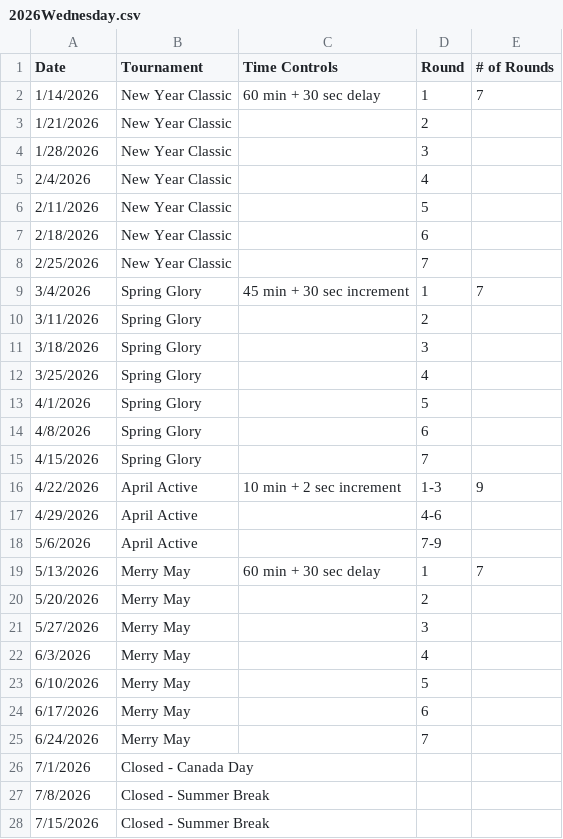
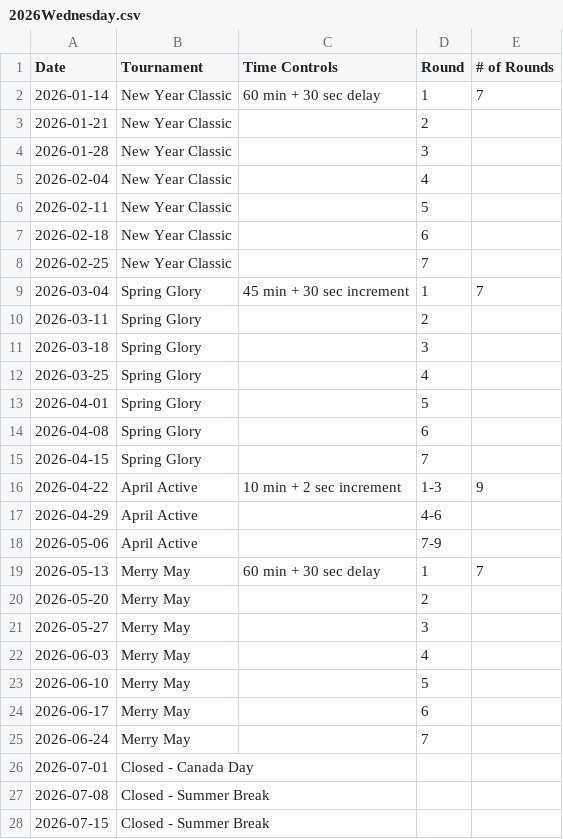
Before and after one commit to JonathanmZhang/mcc-Website, a CSV file: content/pages/schedule/2026Wednesday.csv, drawn as a sheet; only a part is shown; the diff covers the shown part only.

```diff
--- a/content/pages/schedule/2026Wednesday.csv
+++ b/content/pages/schedule/2026Wednesday.csv
@@ -1,28 +1,28 @@
 Date,Tournament,Time Controls,Round,# of Rounds
-1/14/2026,New Year Classic,60 min + 30 sec delay,1,7
-1/21/2026,New Year Classic,,2,
-1/28/2026,New Year Classic,,3,
-2/4/2026,New Year Classic,,4,
-2/11/2026,New Year Classic,,5,
-2/18/2026,New Year Classic,,6,
-2/25/2026,New Year Classic,,7,
-3/4/2026,Spring Glory,45 min + 30 sec increment,1,7
-3/11/2026,Spring Glory,,2,
-3/18/2026,Spring Glory,,3,
-3/25/2026,Spring Glory,,4,
-4/1/2026,Spring Glory,,5,
-4/8/2026,Spring Glory,,6,
-4/15/2026,Spring Glory,,7,
-4/22/2026,April Active,10 min + 2 sec increment,1-3,9
-4/29/2026,April Active,,4-6,
-5/6/2026,April Active,,7-9,
-5/13/2026,Merry May,60 min + 30 sec delay,1,7
-5/20/2026,Merry May,,2,
-5/27/2026,Merry May,,3,
-6/3/2026,Merry May,,4,
-6/10/2026,Merry May,,5,
-6/17/2026,Merry May,,6,
-6/24/2026,Merry May,,7,
-7/1/2026,Closed - Canada Day,,,
-7/8/2026,Closed -  Summer Break,,,
-7/15/2026,Closed -  Summer Break,,,
+2026-01-14,New Year Classic,60 min + 30 sec delay,1,7
+2026-01-21,New Year Classic,,2,
+2026-01-28,New Year Classic,,3,
+2026-02-04,New Year Classic,,4,
+2026-02-11,New Year Classic,,5,
+2026-02-18,New Year Classic,,6,
+2026-02-25,New Year Classic,,7,
+2026-03-04,Spring Glory,45 min + 30 sec increment,1,7
+2026-03-11,Spring Glory,,2,
+2026-03-18,Spring Glory,,3,
+2026-03-25,Spring Glory,,4,
+2026-04-01,Spring Glory,,5,
+2026-04-08,Spring Glory,,6,
+2026-04-15,Spring Glory,,7,
+2026-04-22,April Active,10 min + 2 sec increment,1-3,9
+2026-04-29,April Active,,4-6,
+2026-05-06,April Active,,7-9,
+2026-05-13,Merry May,60 min + 30 sec delay,1,7
+2026-05-20,Merry May,,2,
+2026-05-27,Merry May,,3,
+2026-06-03,Merry May,,4,
+2026-06-10,Merry May,,5,
+2026-06-17,Merry May,,6,
+2026-06-24,Merry May,,7,
+2026-07-01,Closed - Canada Day,,,
+2026-07-08,Closed -  Summer Break,,,
+2026-07-15,Closed -  Summer Break,,,
```
Also changed, not shown: 25 edited cells elsewhere in this file, content/pages/schedule/2026Friday.csv, content/pages/schedule/2026Monday.csv.
